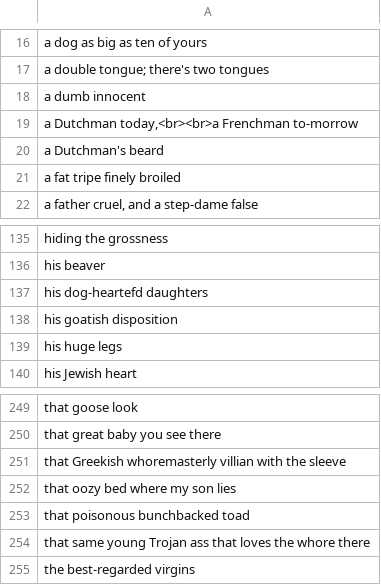
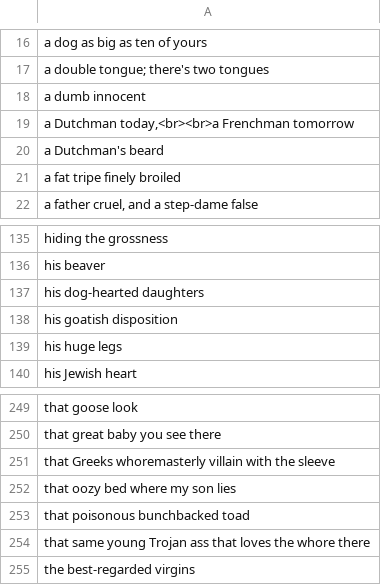
Before and after one commit to martinzuern/json-against-humanity, a CSV file: decks/bards-dispense-profanity/responses.csv, drawn as a sheet; only a part is shown, gaps mark what is left out.

```diff
--- a/decks/bards-dispense-profanity/responses.csv
+++ b/decks/bards-dispense-profanity/responses.csv
@@ -18,3 +18,3 @@ a double tongue; there's two tongues
 a dumb innocent
-"a Dutchman today,<br><br>a Frenchman to-morrow"
+"a Dutchman today,<br><br>a Frenchman tomorrow"
 a Dutchman's beard
@@ -136,3 +136,3 @@ hiding the grossness
 his beaver
-his dog-heartefd daughters
+his dog-hearted daughters
 his goatish disposition
@@ -250,3 +250,3 @@ that goose look
 that great baby you see there
-that Greekish whoremasterly villian with the sleeve
+that Greeks whoremasterly villain with the sleeve
 that oozy bed where my son lies
```
Also changed, not shown: decks/Base-AU/prompts.csv, decks/Base-CA/prompts.csv, 15 other files.
